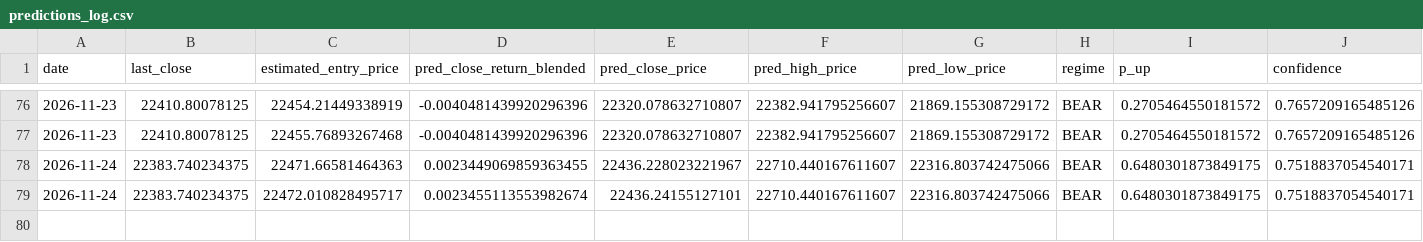
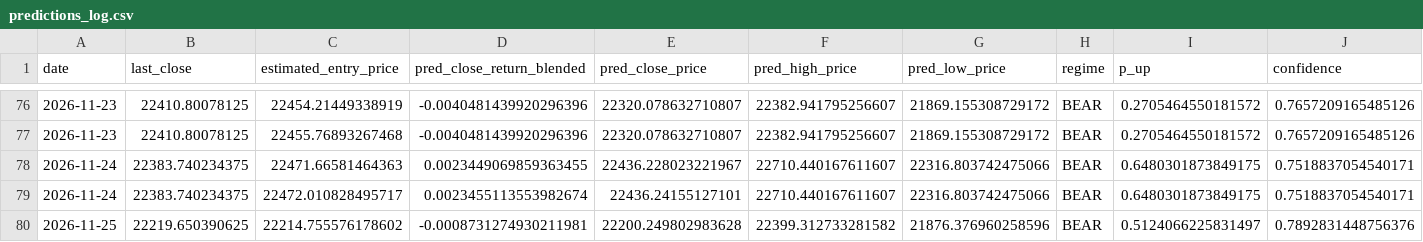
Before and after one commit to curvehen/H.S.I.P, a CSV file: logs/predictions_log.csv, drawn as a sheet; only a part is shown, gaps mark what is left out; rows hold the shown columns only; the diff names each change by its address in the sheet, - before the commit and + after, or states it on an @@ line.

```diff
--- a/logs/predictions_log.csv
+++ b/logs/predictions_log.csv
+row 80: 2026-11-25 | 22219.650390625 | 22214.755576178602 | -0.0008731274930211981 | 22200.249802983628 | 22399.312733281582 | 21876.376960258596 | BEAR | 0.5124066225831497 | 0.7892831448756376
```
Also changed, not shown: data/3988_HK_last_good.csv, predictions/backtest_hsi.csv, 30 other files.
